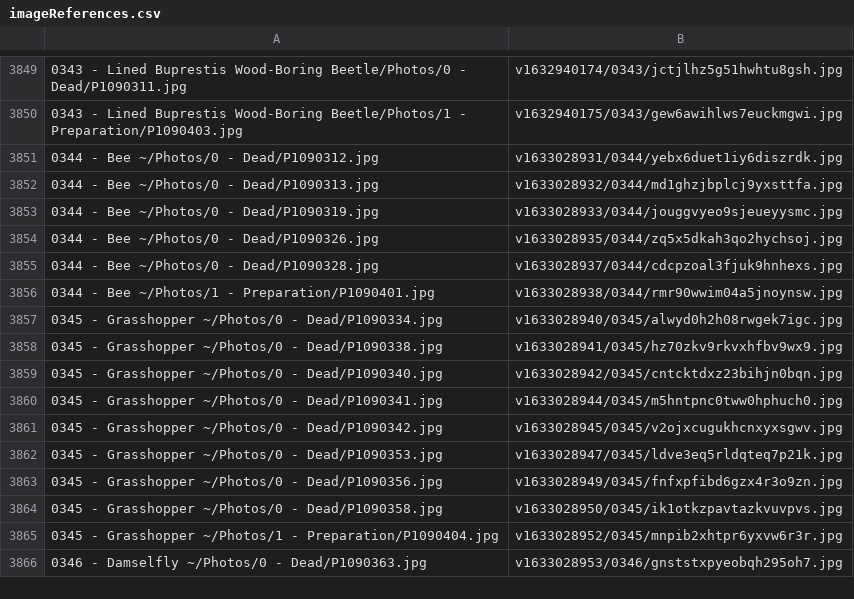
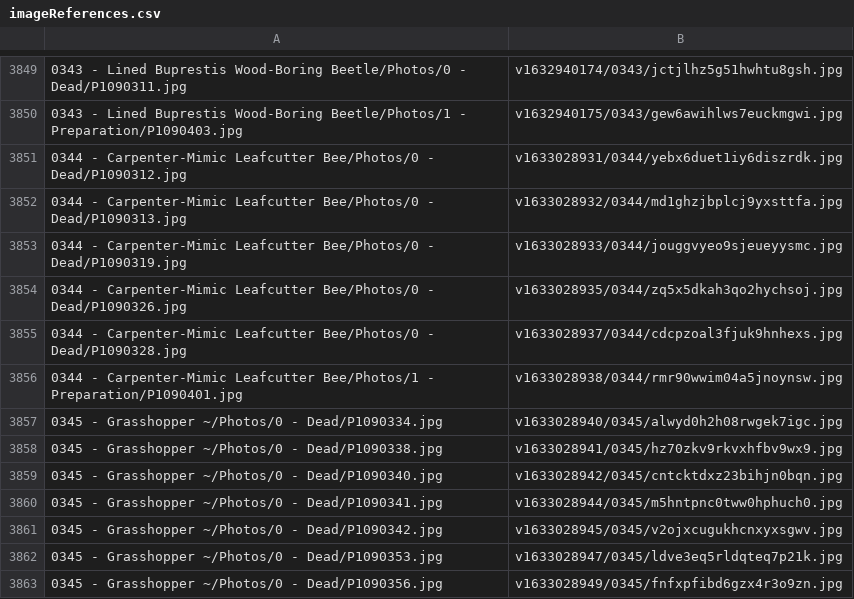
Before and after one commit to ZGorlock/SpecimensWebsiteGenerator, a CSV file: resources/imageReferences.csv, drawn as a sheet; only a part is shown, gaps mark what is left out; the shorter side is filled out with more unchanged rows.

Commit message:
Updated Specimen

```diff
--- a/resources/imageReferences.csv
+++ b/resources/imageReferences.csv
@@ -3850,8 +3850,8 @@
 0343 - Lined Buprestis Wood-Boring Beetle/Photos/1 - Preparation/P1090403.jpg,v1632940175/0343/gew6awihlws7euckmgwi.jpg
-0344 - Bee ~/Photos/0 - Dead/P1090312.jpg,v1633028931/0344/yebx6duet1iy6diszrdk.jpg
-0344 - Bee ~/Photos/0 - Dead/P1090313.jpg,v1633028932/0344/md1ghzjbplcj9yxsttfa.jpg
-0344 - Bee ~/Photos/0 - Dead/P1090319.jpg,v1633028933/0344/jouggvyeo9sjeueyysmc.jpg
-0344 - Bee ~/Photos/0 - Dead/P1090326.jpg,v1633028935/0344/zq5x5dkah3qo2hychsoj.jpg
-0344 - Bee ~/Photos/0 - Dead/P1090328.jpg,v1633028937/0344/cdcpzoal3fjuk9hnhexs.jpg
-0344 - Bee ~/Photos/1 - Preparation/P1090401.jpg,v1633028938/0344/rmr90wwim04a5jnoynsw.jpg
+0344 - Carpenter-Mimic Leafcutter Bee/Photos/0 - Dead/P1090312.jpg,v1633028931/0344/yebx6duet1iy6diszrdk.jpg
+0344 - Carpenter-Mimic Leafcutter Bee/Photos/0 - Dead/P1090313.jpg,v1633028932/0344/md1ghzjbplcj9yxsttfa.jpg
+0344 - Carpenter-Mimic Leafcutter Bee/Photos/0 - Dead/P1090319.jpg,v1633028933/0344/jouggvyeo9sjeueyysmc.jpg
+0344 - Carpenter-Mimic Leafcutter Bee/Photos/0 - Dead/P1090326.jpg,v1633028935/0344/zq5x5dkah3qo2hychsoj.jpg
+0344 - Carpenter-Mimic Leafcutter Bee/Photos/0 - Dead/P1090328.jpg,v1633028937/0344/cdcpzoal3fjuk9hnhexs.jpg
+0344 - Carpenter-Mimic Leafcutter Bee/Photos/1 - Preparation/P1090401.jpg,v1633028938/0344/rmr90wwim04a5jnoynsw.jpg
 0345 - Grasshopper ~/Photos/0 - Dead/P1090334.jpg,v1633028940/0345/alwyd0h2h08rwgek7igc.jpg
```
